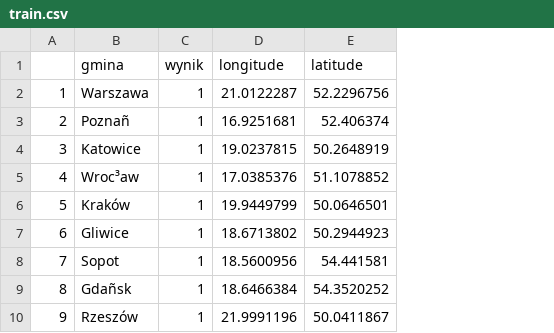
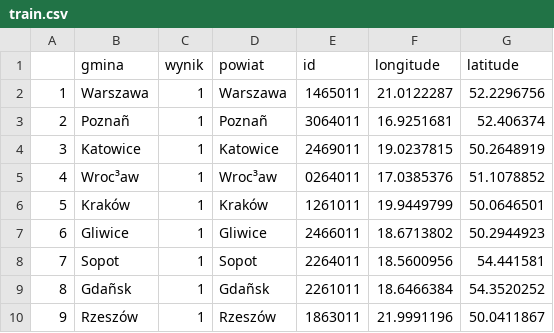
Before and after one commit to welkierk/projekt_interdyscyplinarny, a CSV file: train.csv, drawn as a sheet; only a part is shown; the diff names each change by its address in the sheet, - before the commit and + after, or states it on an @@ line.

Commit message:
train v2

```diff
--- a/train.csv
+++ b/train.csv
+column D (powiat), rows 2-10: Warszawa | Poznañ | Katowice | Wroc³aw | Kraków | Gliwice | Sopot | Gdañsk | Rzeszów
+column E (id), rows 2-10: 1465011 | 3064011 | 2469011 | 0264011 | 1261011 | 2466011 | 2264011 | 2261011 | 1863011
```
